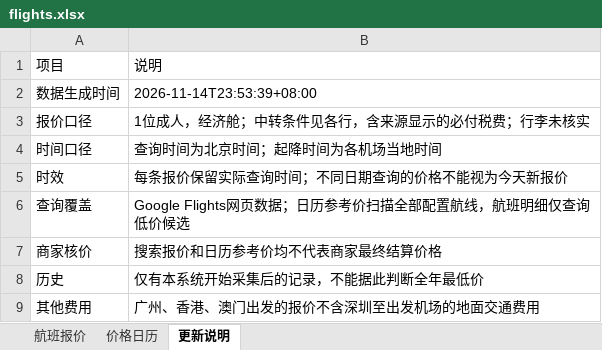
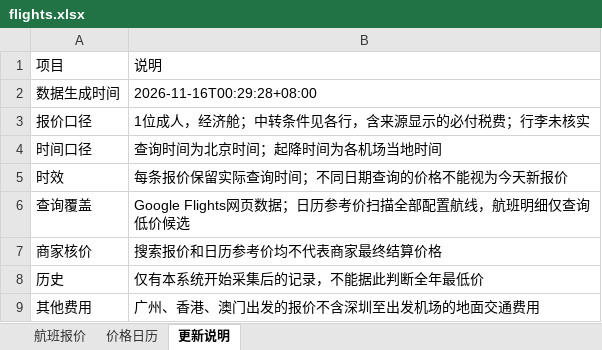
Before and after one commit to alfredzhenyu/flight-fares, an Excel workbook: flights.xlsx, sheet 更新说明, drawn as a sheet; values as stored, in another font and other column widths than the file's, no borders; the diff names each change by its address in the sheet, - before the commit and + after, or states it on an @@ line.

```diff
--- a/flights.xlsx (sheet 更新说明)
+++ b/flights.xlsx (sheet 更新说明)
-B2: 2026-11-14T23:53:39+08:00
+B2: 2026-11-16T00:29:28+08:00
```
Also changed, not shown: sheet 价格日历, sheet 航班报价, 1 other file.
